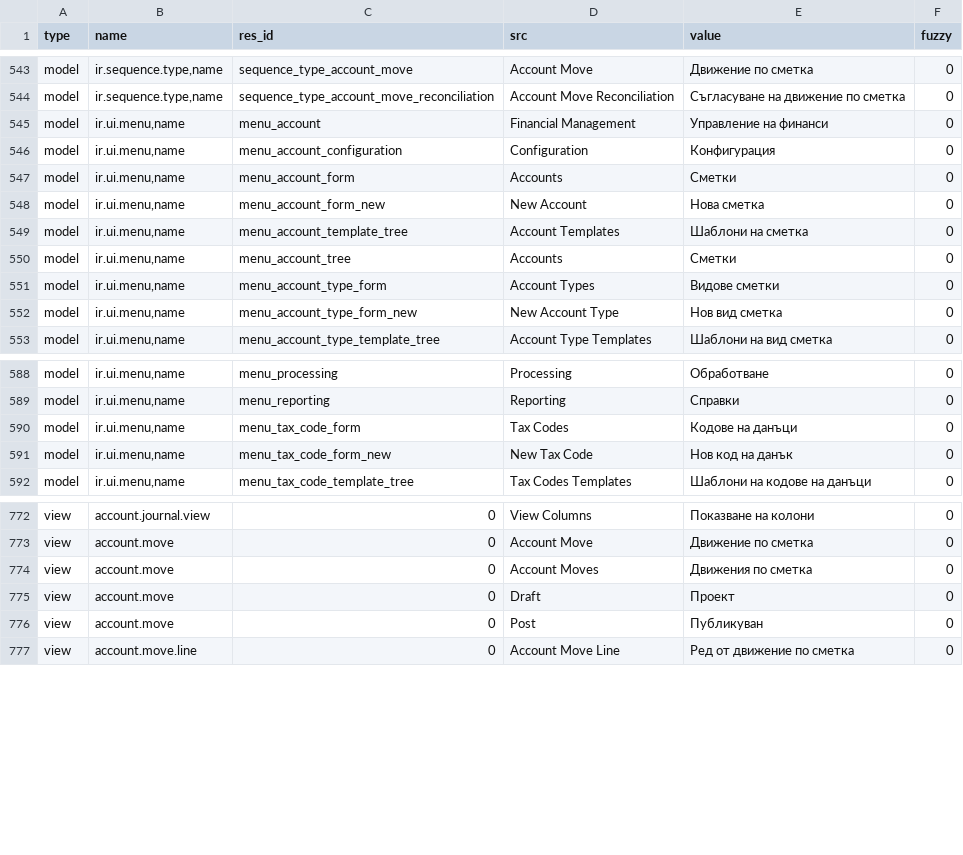
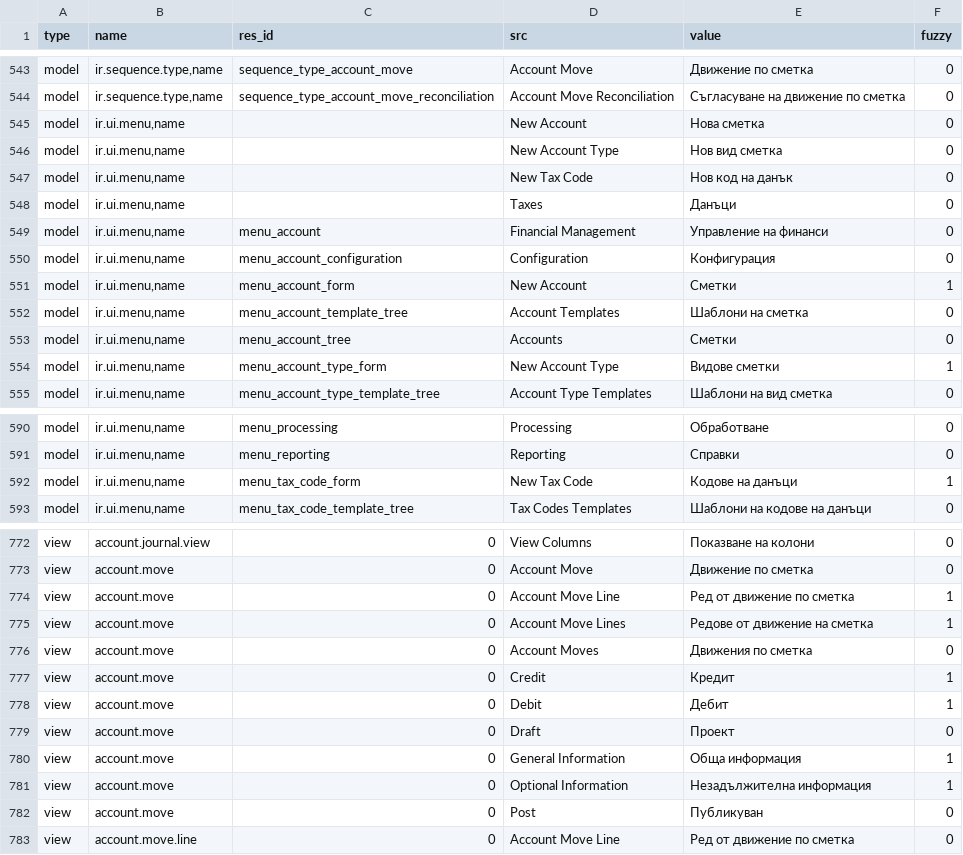
Before and after one commit to h4ck3rm1k3/account, a CSV file: bg_BG.csv, drawn as a sheet; only a part is shown, gaps mark what is left out; the diff covers the shown part only.

Commit message:
Bulgarian translation

```diff
--- a/bg_BG.csv
+++ b/bg_BG.csv
@@ -558,10 +559,12 @@ model,"ir.sequence.type,name",sequence_type_account_move,Account Move,Движе
 model,"ir.sequence.type,name",sequence_type_account_move_reconciliation,Account Move Reconciliation,Съгласуване на движение по сметка,0
+model,"ir.ui.menu,name",,New Account,Нова сметка,0
+model,"ir.ui.menu,name",,New Account Type,Нов вид сметка,0
+model,"ir.ui.menu,name",,New Tax Code,Нов код на данък,0
+model,"ir.ui.menu,name",,Taxes,Данъци,0
 model,"ir.ui.menu,name",menu_account,Financial Management,Управление на финанси,0
 model,"ir.ui.menu,name",menu_account_configuration,Configuration,Конфигурация,0
-model,"ir.ui.menu,name",menu_account_form,Accounts,Сметки,0
-model,"ir.ui.menu,name",menu_account_form_new,New Account,Нова сметка,0
+model,"ir.ui.menu,name",menu_account_form,New Account,Сметки,1
 model,"ir.ui.menu,name",menu_account_template_tree,Account Templates,Шаблони на сметка,0
 model,"ir.ui.menu,name",menu_account_tree,Accounts,Сметки,0
-model,"ir.ui.menu,name",menu_account_type_form,Account Types,Видове сметки,0
-model,"ir.ui.menu,name",menu_account_type_form_new,New Account Type,Нов вид сметка,0
+model,"ir.ui.menu,name",menu_account_type_form,New Account Type,Видове сметки,1
 model,"ir.ui.menu,name",menu_account_type_template_tree,Account Type Templates,Шаблони на вид сметка,0
@@ -603,4 +606,3 @@ model,"ir.ui.menu,name",menu_processing,Processing,Обработване,0
 model,"ir.ui.menu,name",menu_reporting,Reporting,Справки,0
-model,"ir.ui.menu,name",menu_tax_code_form,Tax Codes,Кодове на данъци,0
-model,"ir.ui.menu,name",menu_tax_code_form_new,New Tax Code,Нов код на данък,0
+model,"ir.ui.menu,name",menu_tax_code_form,New Tax Code,Кодове на данъци,1
 model,"ir.ui.menu,name",menu_tax_code_template_tree,Tax Codes Templates,Шаблони на кодове на данъци,0
@@ -787,4 +788,10 @@ view,account.journal.view,0,View Columns,Показване на колони,0
 view,account.move,0,Account Move,Движение по сметка,0
+view,account.move,0,Account Move Line,Ред от движение по сметка,1
+view,account.move,0,Account Move Lines,Редове от движение на сметка,1
 view,account.move,0,Account Moves,Движения по сметка,0
+view,account.move,0,Credit,Кредит,1
+view,account.move,0,Debit,Дебит,1
 view,account.move,0,Draft,Проект,0
+view,account.move,0,General Information,Обща информация,1
+view,account.move,0,Optional Information,Незадължителна информация,1
 view,account.move,0,Post,Публикуван,0
```
Also changed, not shown: 4 added rows, 5 removed rows and 1 edited cell elsewhere in this file.
